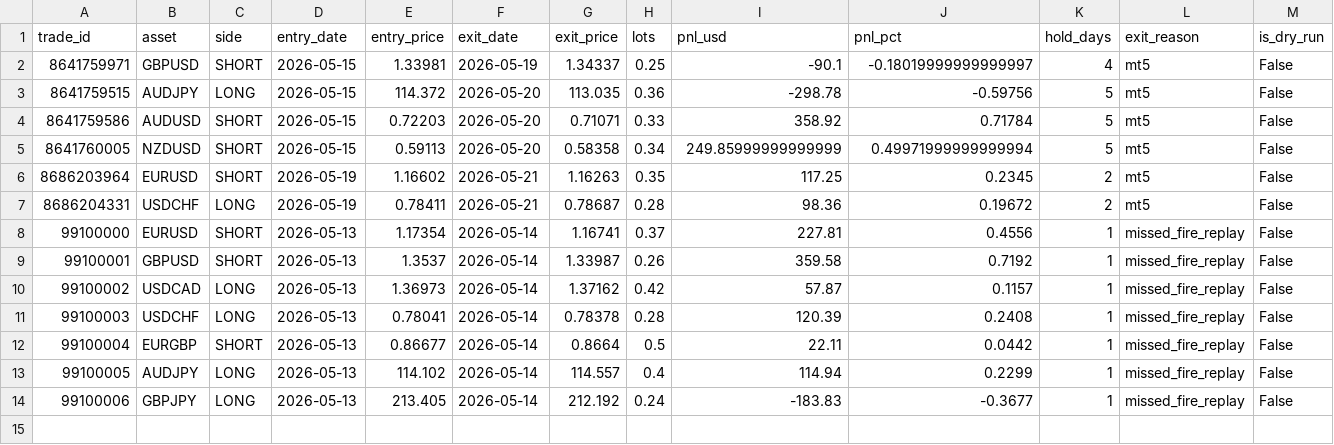
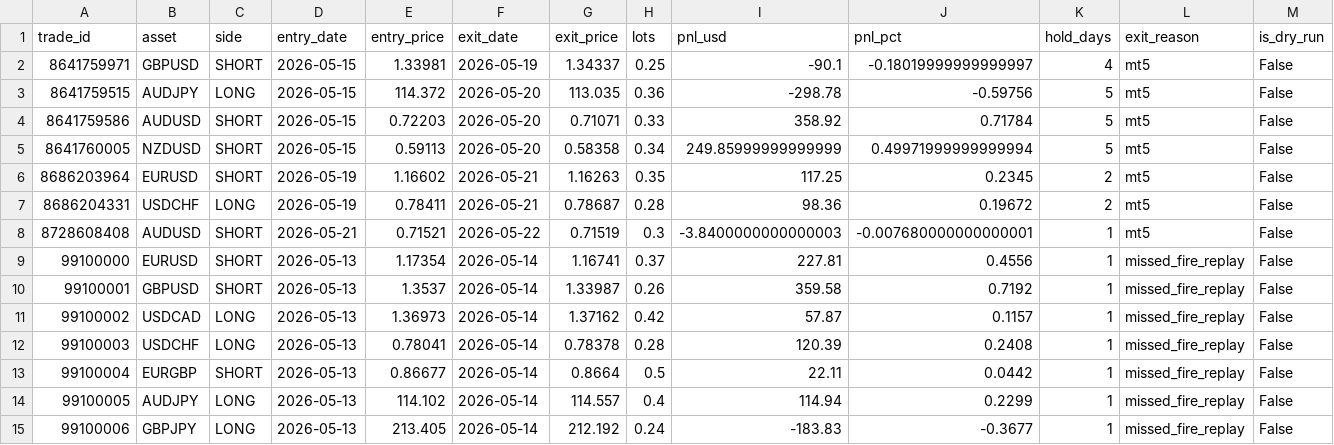
Before and after one commit to FrogAstronaut232/ftmo-dashboard, a CSV file: data/g10/live/trades.csv, drawn as a sheet.

```diff
--- a/data/g10/live/trades.csv
+++ b/data/g10/live/trades.csv
@@ -7,2 +7,3 @@ trade_id,asset,side,entry_date,entry_price,exit_date,exit_price,lots,pnl_usd,pnl
 8686204331,USDCHF,LONG,2026-05-19,0.78411,2026-05-21,0.78687,0.28,98.36,0.19672,2,mt5,False
+8728608408,AUDUSD,SHORT,2026-05-21,0.71521,2026-05-22,0.71519,0.3,-3.8400000000000003,-0.007680000000000001,1,mt5,False
 99100000,EURUSD,SHORT,2026-05-13,1.17354,2026-05-14,1.16741,0.37,227.81,0.4556,1,missed_fire_replay,False
```
Also changed, not shown: data/g10/live/equity.csv, 1 other file.
